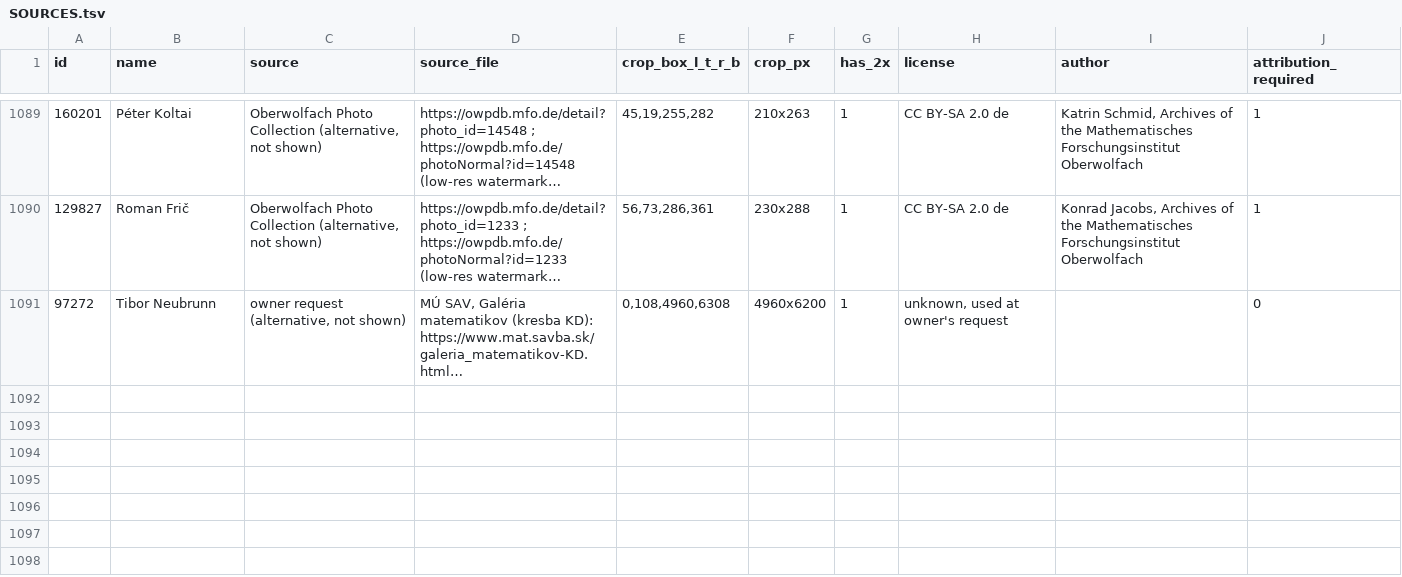
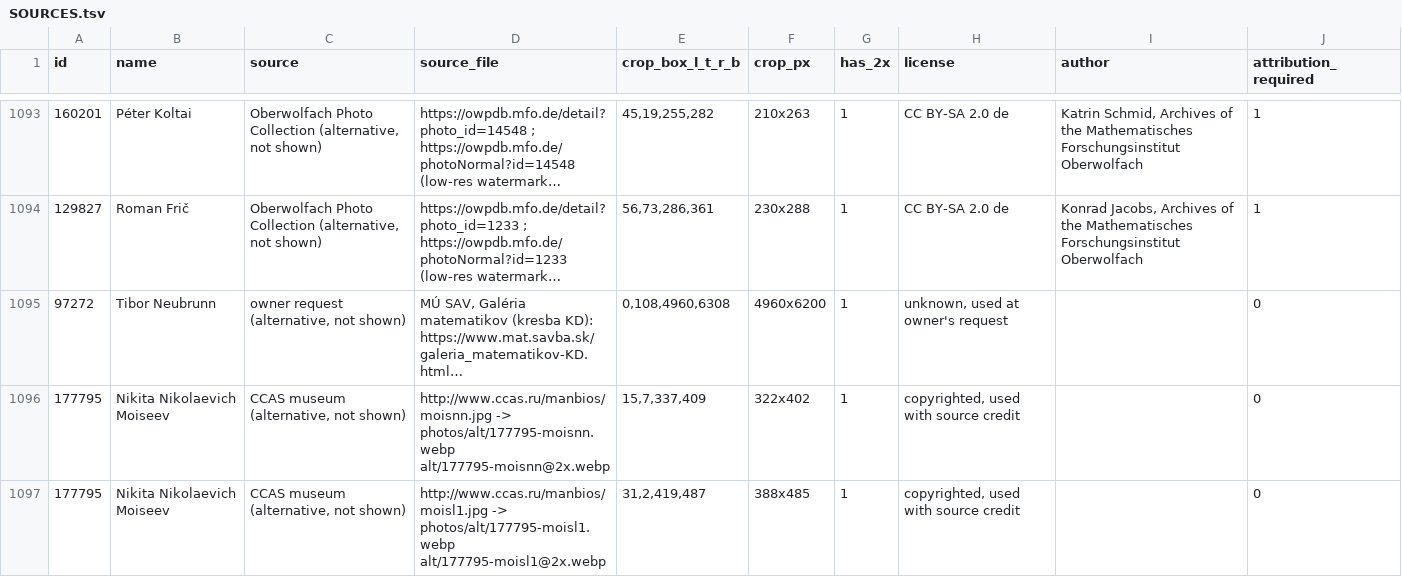
Before and after one commit to slovenskivedci/slovenskivedci.github.io, a TSV file: rodokmen/photos/SOURCES.tsv, drawn as a sheet; only a part is shown, gaps mark what is left out; long unchanged cells end in …; the diff covers the shown part only; the diff names each change by its address in the sheet, - before the commit and + after, or states it on an @@ line.

Commit message:
Rodokmeň: portrétov Shananin (−1915), Petrov (−1916), Moiseev (177795), Ventsel (206873) + Moiseev gallery (moisnn, moisl1, rik4072)
Add four Gasnikov-predecessor portraits to the live tree (96×120 + @2x), Moiseev B–D gallery alts, photos.js / SOURCES.tsv credits (Commons CC BY for Shananin/Petrov; CCAS/mathedu source credit for Moiseev/Ventsel), cache bust photos.js?v=27.

```diff
--- a/rodokmen/photos/SOURCES.tsv
+++ b/rodokmen/photos/SOURCES.tsv
+row 1096: 177795 | Nikita Nikolaevich Moiseev | CCAS museum (alternative, not shown) | http://www.ccas.ru/manbios/moisnn.jpg -> photos/alt/177795-moisnn.webp alt/177795-moisnn@2x.webp | 15,7,337,409 | 322x402 | 1 | copyrighted, used with source credit |  | 0
+row 1097: 177795 | Nikita Nikolaevich Moiseev | CCAS museum (alternative, not shown) | http://www.ccas.ru/manbios/moisl1.jpg -> photos/alt/177795-moisl1.webp alt/177795-moisl1@2x.webp | 31,2,419,487 | 388x485 | 1 | copyrighted, used with source credit |  | 0
```
Also changed, not shown: 5 added rows elsewhere in this file, 16 other files.
